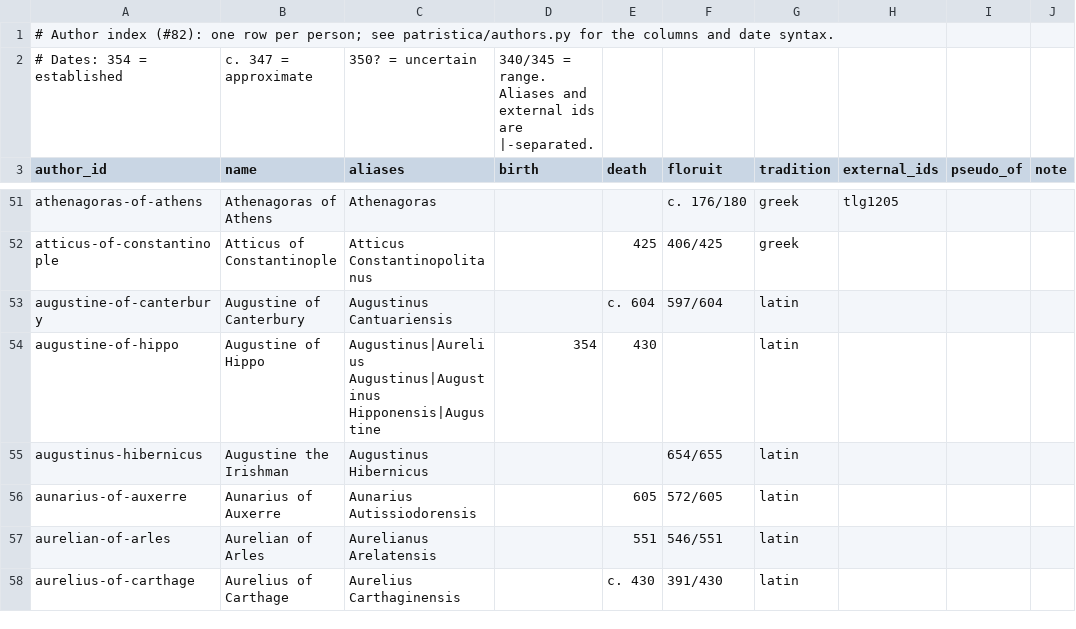
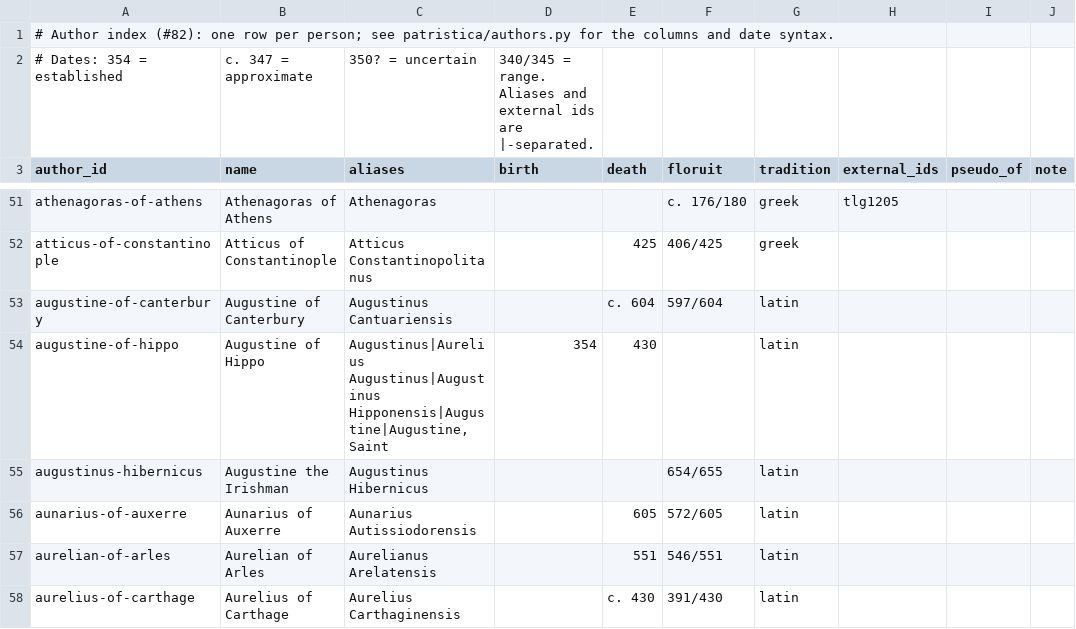
Before and after one commit to jaspax/patristica, a CSV file: patristica/data/authors.csv, drawn as a sheet; only a part is shown, gaps mark what is left out.

```diff
--- a/patristica/data/authors.csv
+++ b/patristica/data/authors.csv
@@ -53,3 +53,3 @@ atticus-of-constantinople,Atticus of Constantinople,Atticus Constantinopolitanus
 augustine-of-canterbury,Augustine of Canterbury,Augustinus Cantuariensis,,c. 604,597/604,latin,,,
-augustine-of-hippo,Augustine of Hippo,Augustinus|Aurelius Augustinus|Augustinus Hipponensis|Augustine,354,430,,latin,,,
+augustine-of-hippo,Augustine of Hippo,"Augustinus|Aurelius Augustinus|Augustinus Hipponensis|Augustine|Augustine, Saint",354,430,,latin,,,
 augustinus-hibernicus,Augustine the Irishman,Augustinus Hibernicus,,,654/655,latin,,,
```
Also changed, not shown: 8 other files.
